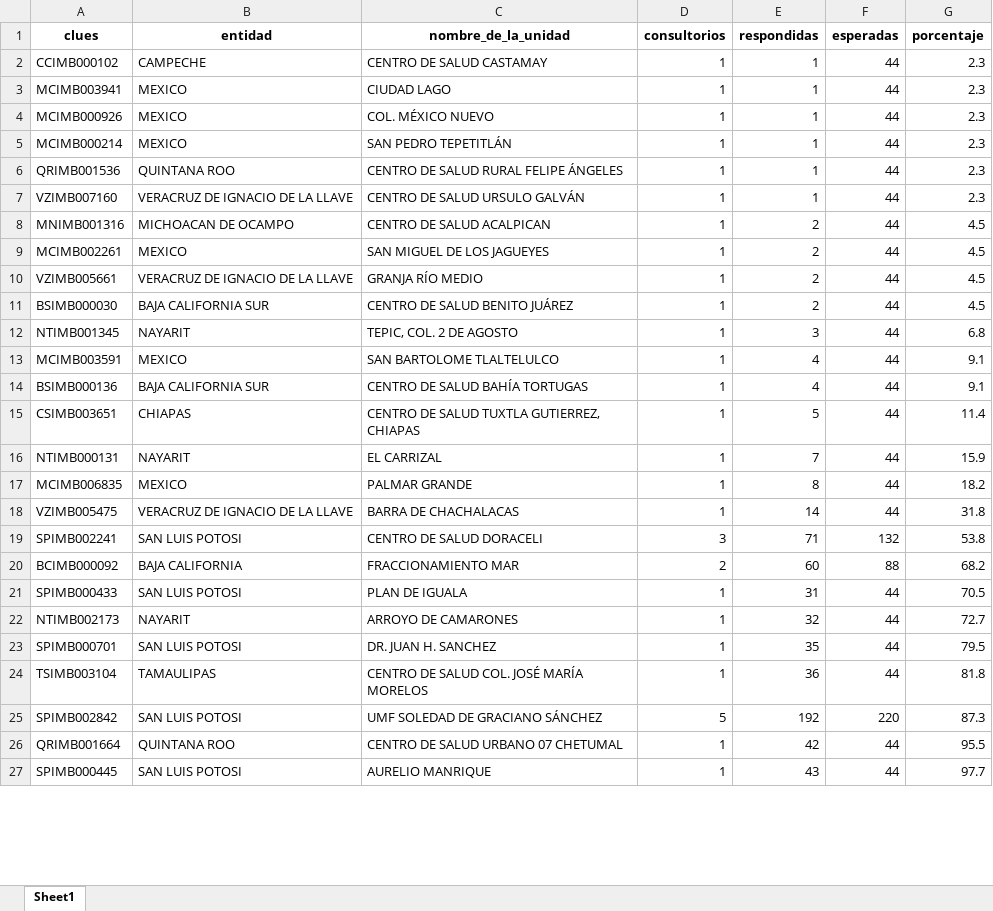
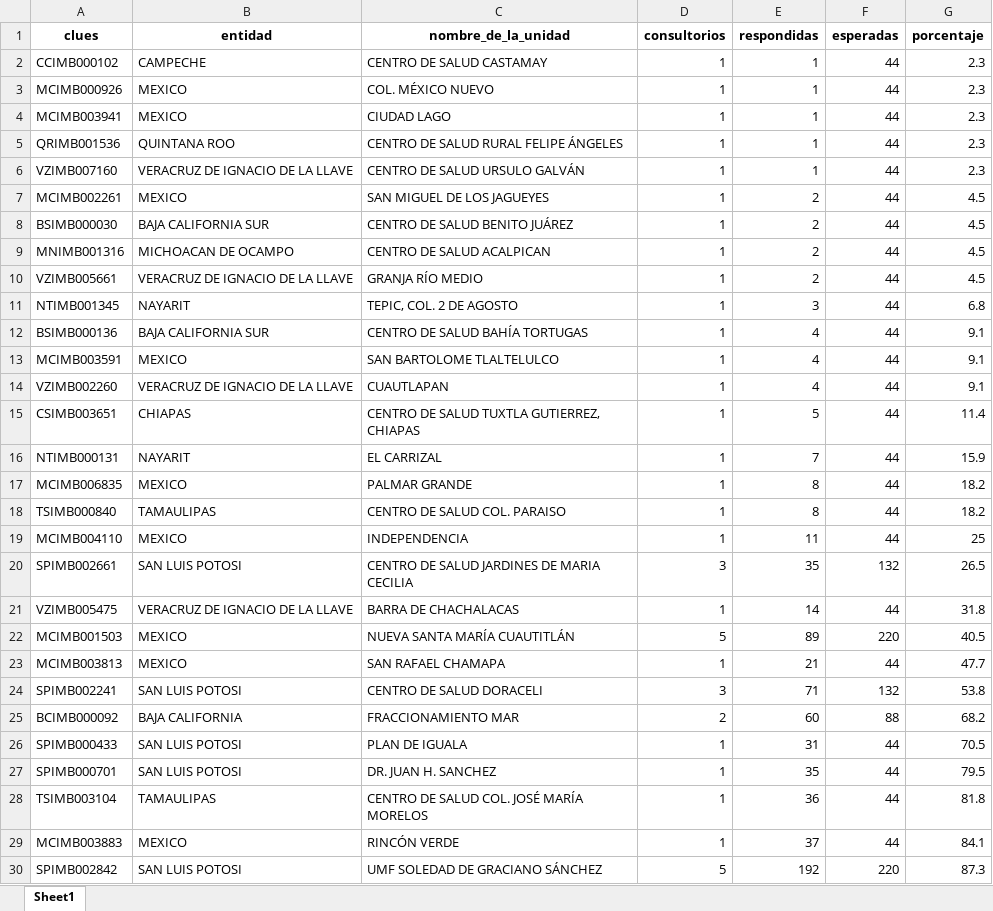
Before and after one commit to servicios-imss-b/informe--de-ang, an Excel workbook: tabla_unidades.xlsx, sheet Sheet1, drawn as a sheet; only a part is shown; the shorter side is filled out with more unchanged rows; values as stored, in another font and other column widths than the file's, no borders; removed rows and columns are numbered as before the commit, all else as after; the diff covers the shown part only; the diff names each change by its address in the sheet, - before the commit and + after, or states it on an @@ line.

```diff
--- a/tabla_unidades.xlsx (sheet Sheet1)
+++ b/tabla_unidades.xlsx (sheet Sheet1)
@@ row 4 moved to row 3: MCIMB000926 @@
-row 5: MCIMB000214 | MEXICO | SAN PEDRO TEPETITLÁN | 1 | 1 | 44 | 2.3
@@ row 9 moved to row 7: MCIMB002261 @@
@@ row 11 moved to row 8: BSIMB000030 @@
+row 12: BSIMB000136 | BAJA CALIFORNIA SUR | CENTRO DE SALUD BAHÍA TORTUGAS | 1 | 4 | 44 | 9.1
-A14 (clues): BSIMB000136
+A14 (clues): VZIMB002260
-B14 (entidad): BAJA CALIFORNIA SUR
+B14 (entidad): VERACRUZ DE IGNACIO DE LA LLAVE
-C14 (nombre_de_la_unidad): CENTRO DE SALUD BAHÍA TORTUGAS
+C14 (nombre_de_la_unidad): CUAUTLAPAN
+row 18: TSIMB000840 | TAMAULIPAS | CENTRO DE SALUD COL. PARAISO | 1 | 8 | 44 | 18.2
+row 19: MCIMB004110 | MEXICO | INDEPENDENCIA | 1 | 11 | 44 | 25
+row 20: SPIMB002661 | SAN LUIS POTOSI | CENTRO DE SALUD JARDINES DE MARIA CECILIA | 3 | 35 | 132 | 26.5
+row 22: MCIMB001503 | MEXICO | NUEVA SANTA MARÍA CUAUTITLÁN | 5 | 89 | 220 | 40.5
+row 23: MCIMB003813 | MEXICO | SAN RAFAEL CHAMAPA | 1 | 21 | 44 | 47.7
-row 22: NTIMB002173 | NAYARIT | ARROYO DE CAMARONES | 1 | 32 | 44 | 72.7
+row 29: MCIMB003883 | MEXICO | RINCÓN VERDE | 1 | 37 | 44 | 84.1
```
Also changed, not shown: 9 added rows, 1 removed row, 37 moved rows and 12 edited cells elsewhere in this sheet, tabla_avance.xlsx, tabla_entidades.xlsx, 1 other file.
